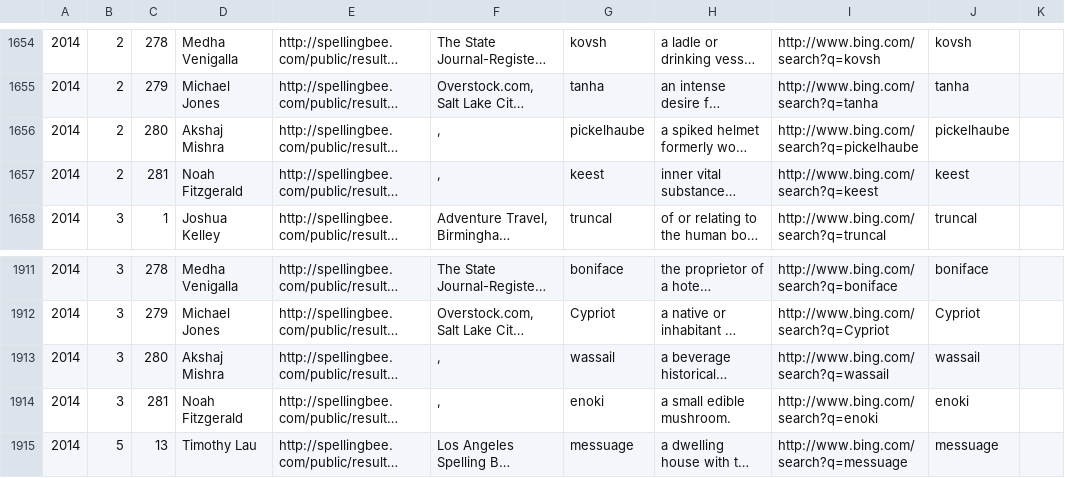
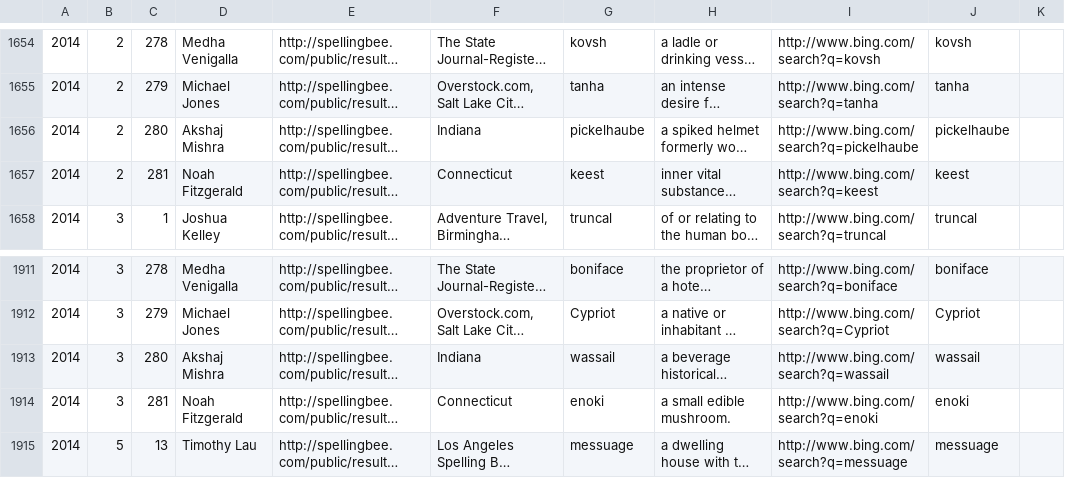
Before and after one commit to octonion/spelling, a CSV file: csv/scripps_results.csv, drawn as a sheet; only a part is shown, gaps mark what is left out; long unchanged cells end in …; the diff names each change by its address in the sheet, - before the commit and + after, or states it on an @@ line.

Commit message:
Scripps data from 2006-2011.

```diff
--- a/csv/scripps_results.csv
+++ b/csv/scripps_results.csv
-F1656: ,
+F1656: Indiana
-F1657: ,
+F1657: Connecticut
-F1913: ,
+F1913: Indiana
-F1914: ,
+F1914: Connecticut
```
Also changed, not shown: 32 other files.
